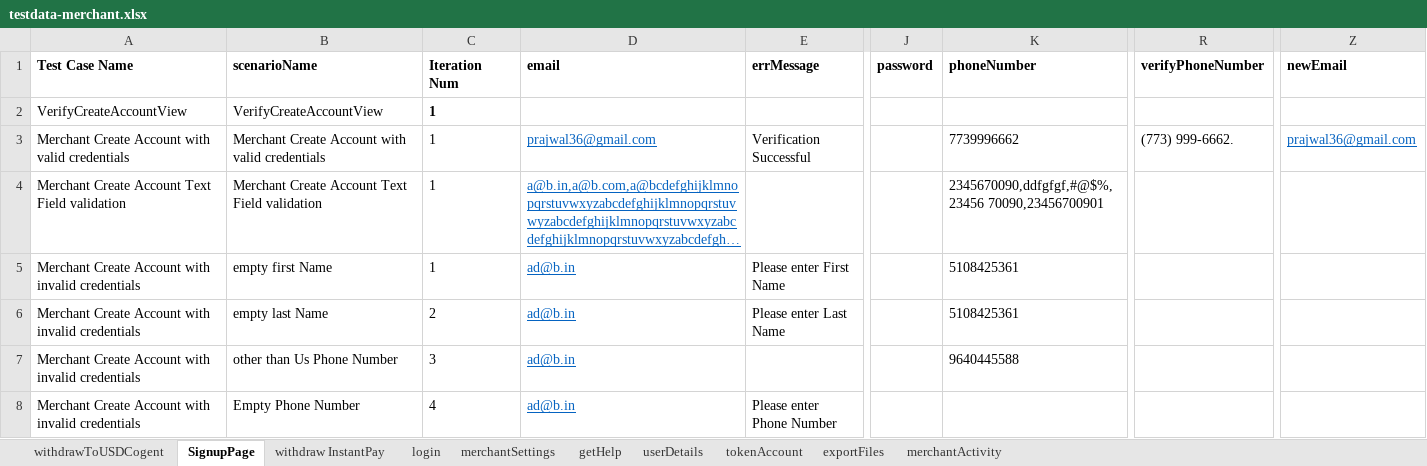
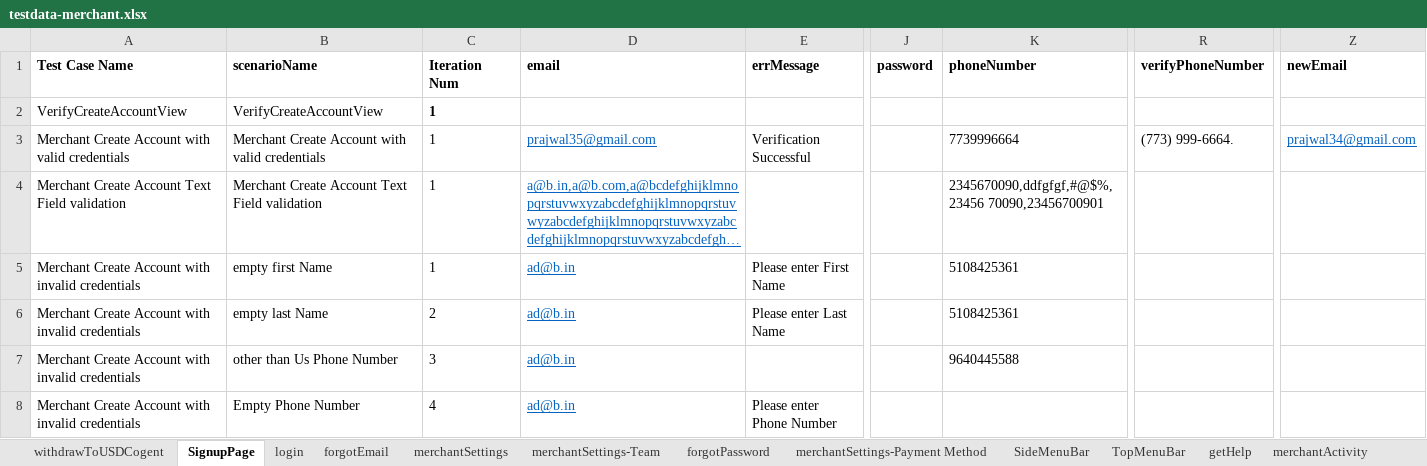
Before and after one commit to RameshNaikRR/Automation, an Excel workbook: Web/coyni/resources/testdata-merchant.xlsx, sheet SignupPage, drawn as a sheet; only a part is shown, gaps mark what is left out; long unchanged cells end in …; values as stored, in another font and other column widths than the file's, no borders; the diff names each change by its address in the sheet, - before the commit and + after, or states it on an @@ line.

Commit message:
Test data and Test Script for Merchant Portal

```diff
--- a/Web/coyni/resources/testdata-merchant.xlsx (sheet SignupPage)
+++ b/Web/coyni/resources/testdata-merchant.xlsx (sheet SignupPage)
+sheet tab: forgotEmail
+sheet tab: merchantSettings-Team
+sheet tab: forgotPassword
+sheet tab: merchantSettings-Payment Method
+sheet tab: SideMenuBar
+sheet tab: TopMenuBar
-D3 (email): prajwal36@gmail.com
+D3 (email): prajwal35@gmail.com
-K3 (phoneNumber): 7739996662
+K3 (phoneNumber): 7739996664
-R3 (verifyPhoneNumber): (773) 999-6662.
+R3 (verifyPhoneNumber): (773) 999-6664.
-Z3 (newEmail): prajwal36@gmail.com
+Z3 (newEmail): prajwal34@gmail.com
```
Also changed, not shown: sheet tokenAccount, sheet userDetails, sheet merchantSettings, sheet merchantActivity, sheet login, other sheet tabs, hidden cells, Web/coyni/resources/TestScript-merchant.xlsx, 2 other files.
